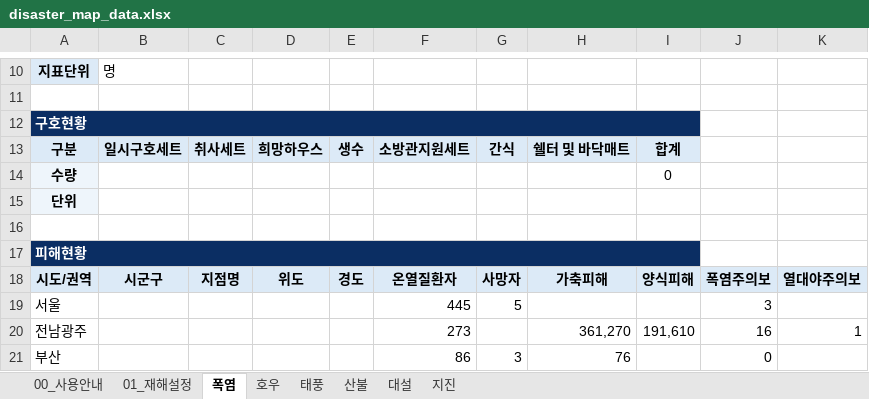
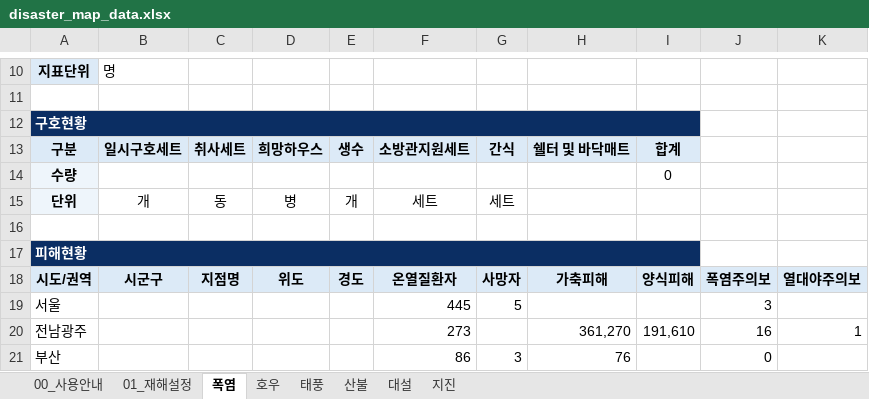
Before and after one commit to kyusik79/hopebridge-disastermap, an Excel workbook: data/disaster_map_data.xlsx, sheet 폭염, drawn as a sheet; only a part is shown, gaps mark what is left out; values as stored, in another font and other column widths than the file's, no borders; the diff names each change by its address in the sheet, - before the commit and + after, or states it on an @@ line.

```diff
--- a/data/disaster_map_data.xlsx (sheet 폭염)
+++ b/data/disaster_map_data.xlsx (sheet 폭염)
-B15: (empty)
+B15: 개
-C15: (empty)
+C15: 동
-D15: (empty)
+D15: 병
-E15: (empty)
+E15: 개
-F15: (empty)
+F15: 세트
-G15: (empty)
+G15: 세트
```
Also changed, not shown: sheet 호우, sheet 산불, sheet 대설, sheet 태풍, sheet 지진.
